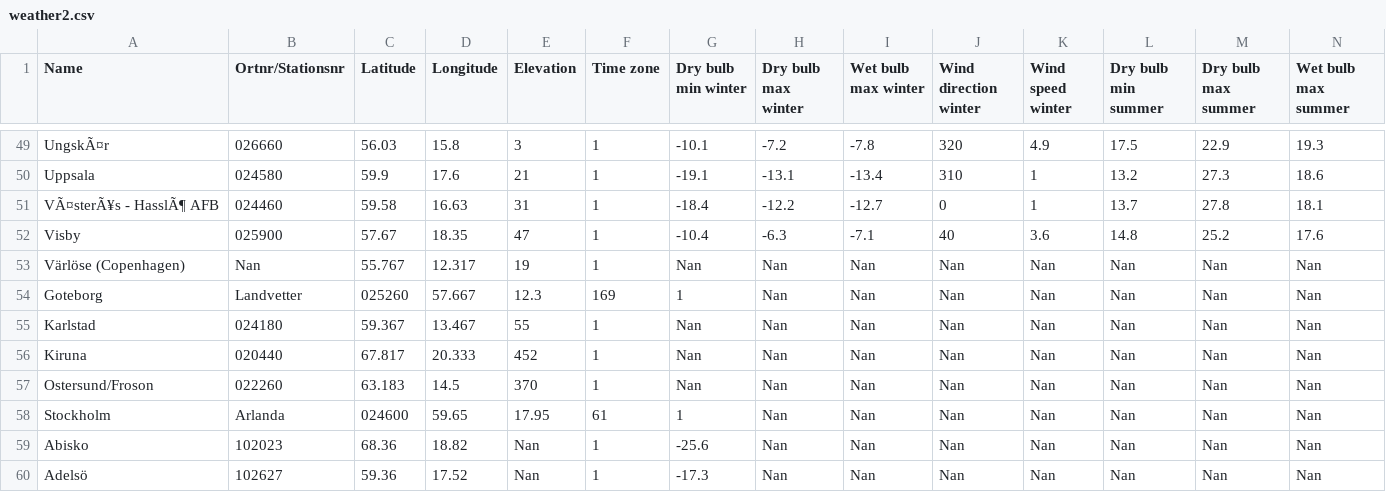
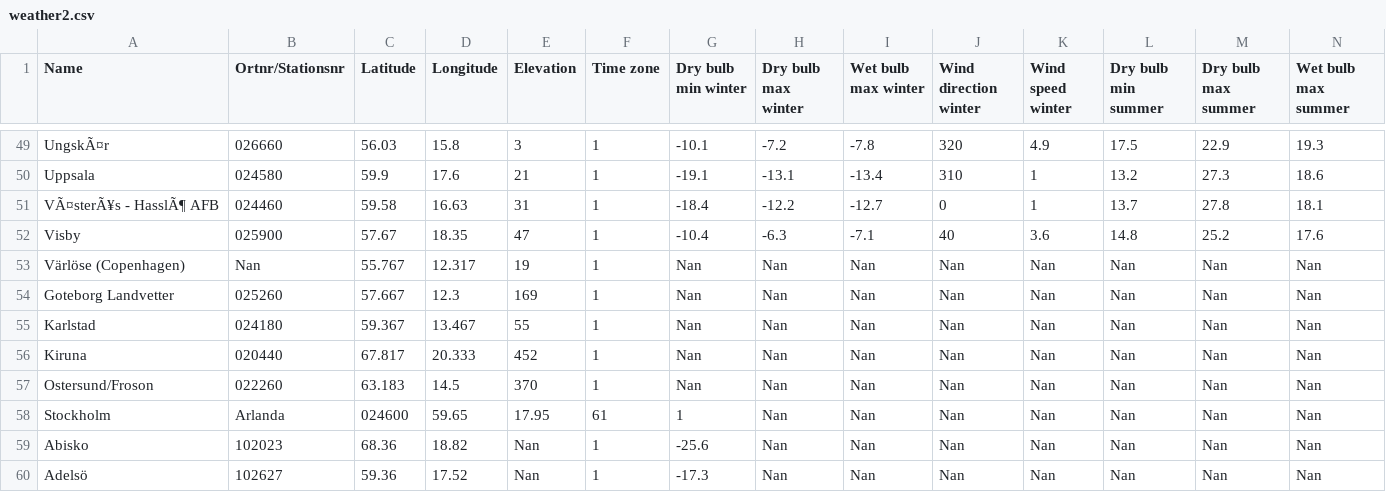
Before and after one commit to maxtillberg/weathermap, a CSV file: weather2.csv, drawn as a sheet; only a part is shown, gaps mark what is left out; removed rows and columns are numbered as before the commit, all else as after; rows hold the shown columns only; the diff names each change by its address in the sheet, - before the commit and + after, or states it on an @@ line.

Commit message:
Update weather2.csv

```diff
--- a/weather2.csv
+++ b/weather2.csv
-row 54: Goteborg | Landvetter | 025260 | 57.667 | 12.3 | 169 | 1 | Nan | Nan | Nan | Nan | Nan | Nan | Nan
+row 54: Goteborg Landvetter | 025260 | 57.667 | 12.3 | 169 | 1 | Nan | Nan | Nan | Nan | Nan | Nan | Nan | Nan
```
